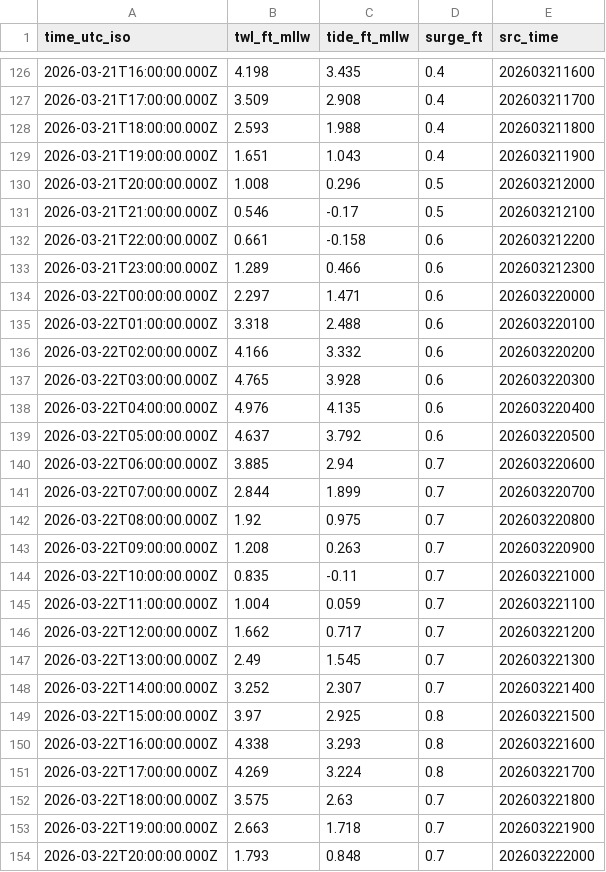
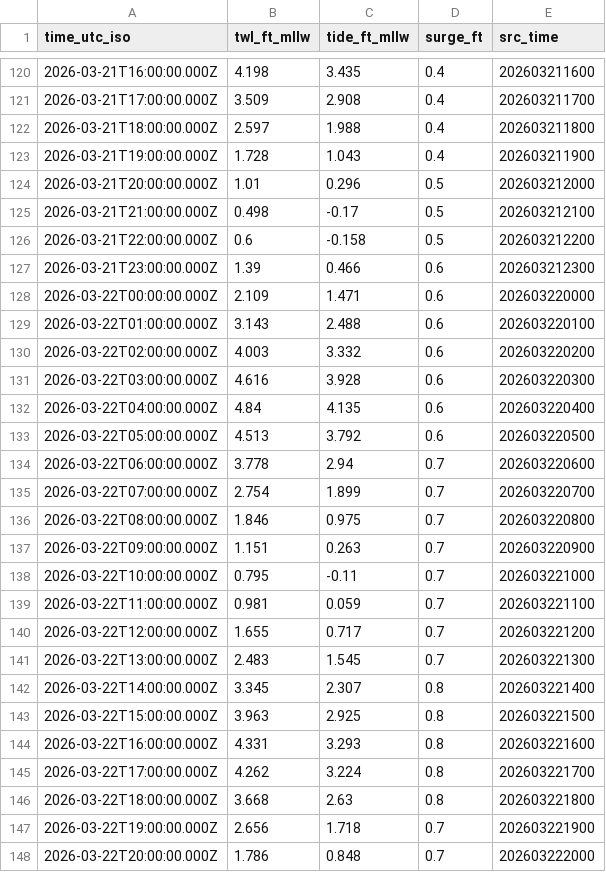
Before and after one commit to hondrospj/sea_bright_test, a CSV file: data/petss_forecast.csv, drawn as a sheet; only a part is shown, gaps mark what is left out; the diff covers the shown part only.

```diff
--- a/data/petss_forecast.csv
+++ b/data/petss_forecast.csv
@@ -127,28 +121,28 @@ time_utc_iso,twl_ft_mllw,tide_ft_mllw,surge_ft,src_time
 2026-03-21T17:00:00.000Z,3.509,2.908,0.4,202603211700
-2026-03-21T18:00:00.000Z,2.593,1.988,0.4,202603211800
-2026-03-21T19:00:00.000Z,1.651,1.043,0.4,202603211900
-2026-03-21T20:00:00.000Z,1.008,0.296,0.5,202603212000
-2026-03-21T21:00:00.000Z,0.546,-0.17,0.5,202603212100
-2026-03-21T22:00:00.000Z,0.661,-0.158,0.6,202603212200
-2026-03-21T23:00:00.000Z,1.289,0.466,0.6,202603212300
-2026-03-22T00:00:00.000Z,2.297,1.471,0.6,202603220000
-2026-03-22T01:00:00.000Z,3.318,2.488,0.6,202603220100
-2026-03-22T02:00:00.000Z,4.166,3.332,0.6,202603220200
-2026-03-22T03:00:00.000Z,4.765,3.928,0.6,202603220300
-2026-03-22T04:00:00.000Z,4.976,4.135,0.6,202603220400
-2026-03-22T05:00:00.000Z,4.637,3.792,0.6,202603220500
-2026-03-22T06:00:00.000Z,3.885,2.94,0.7,202603220600
-2026-03-22T07:00:00.000Z,2.844,1.899,0.7,202603220700
-2026-03-22T08:00:00.000Z,1.92,0.975,0.7,202603220800
-2026-03-22T09:00:00.000Z,1.208,0.263,0.7,202603220900
-2026-03-22T10:00:00.000Z,0.835,-0.11,0.7,202603221000
-2026-03-22T11:00:00.000Z,1.004,0.059,0.7,202603221100
-2026-03-22T12:00:00.000Z,1.662,0.717,0.7,202603221200
-2026-03-22T13:00:00.000Z,2.49,1.545,0.7,202603221300
-2026-03-22T14:00:00.000Z,3.252,2.307,0.7,202603221400
-2026-03-22T15:00:00.000Z,3.97,2.925,0.8,202603221500
-2026-03-22T16:00:00.000Z,4.338,3.293,0.8,202603221600
-2026-03-22T17:00:00.000Z,4.269,3.224,0.8,202603221700
-2026-03-22T18:00:00.000Z,3.575,2.63,0.7,202603221800
-2026-03-22T19:00:00.000Z,2.663,1.718,0.7,202603221900
-2026-03-22T20:00:00.000Z,1.793,0.848,0.7,202603222000
+2026-03-21T18:00:00.000Z,2.597,1.988,0.4,202603211800
+2026-03-21T19:00:00.000Z,1.728,1.043,0.4,202603211900
+2026-03-21T20:00:00.000Z,1.01,0.296,0.5,202603212000
+2026-03-21T21:00:00.000Z,0.498,-0.17,0.5,202603212100
+2026-03-21T22:00:00.000Z,0.6,-0.158,0.5,202603212200
+2026-03-21T23:00:00.000Z,1.39,0.466,0.6,202603212300
+2026-03-22T00:00:00.000Z,2.109,1.471,0.6,202603220000
+2026-03-22T01:00:00.000Z,3.143,2.488,0.6,202603220100
+2026-03-22T02:00:00.000Z,4.003,3.332,0.6,202603220200
+2026-03-22T03:00:00.000Z,4.616,3.928,0.6,202603220300
+2026-03-22T04:00:00.000Z,4.84,4.135,0.6,202603220400
+2026-03-22T05:00:00.000Z,4.513,3.792,0.6,202603220500
+2026-03-22T06:00:00.000Z,3.778,2.94,0.7,202603220600
+2026-03-22T07:00:00.000Z,2.754,1.899,0.7,202603220700
+2026-03-22T08:00:00.000Z,1.846,0.975,0.7,202603220800
+2026-03-22T09:00:00.000Z,1.151,0.263,0.7,202603220900
+2026-03-22T10:00:00.000Z,0.795,-0.11,0.7,202603221000
+2026-03-22T11:00:00.000Z,0.981,0.059,0.7,202603221100
+2026-03-22T12:00:00.000Z,1.655,0.717,0.7,202603221200
+2026-03-22T13:00:00.000Z,2.483,1.545,0.7,202603221300
+2026-03-22T14:00:00.000Z,3.345,2.307,0.8,202603221400
+2026-03-22T15:00:00.000Z,3.963,2.925,0.8,202603221500
+2026-03-22T16:00:00.000Z,4.331,3.293,0.8,202603221600
+2026-03-22T17:00:00.000Z,4.262,3.224,0.8,202603221700
+2026-03-22T18:00:00.000Z,3.668,2.63,0.8,202603221800
+2026-03-22T19:00:00.000Z,2.656,1.718,0.7,202603221900
+2026-03-22T20:00:00.000Z,1.786,0.848,0.7,202603222000
```
Also changed, not shown: 6 added rows, 6 removed rows and 90 edited cells elsewhere in this file, 3 other files.
